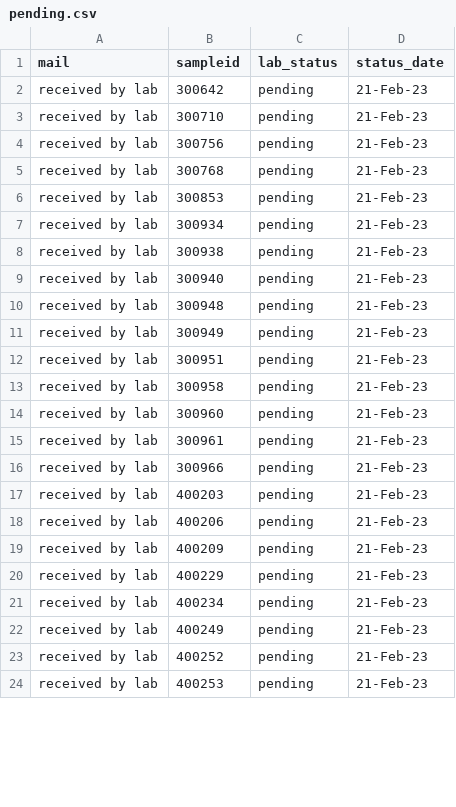
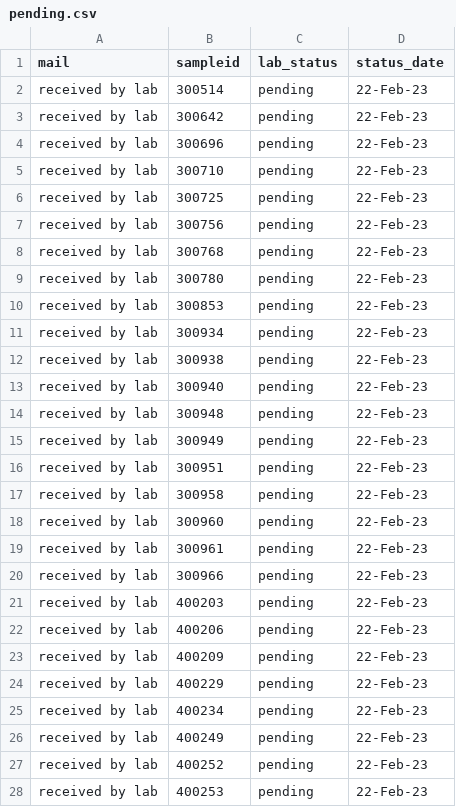
Before and after one commit to opioiddatalab/drugchecking, a CSV file: status/pending.csv, drawn as a sheet; only a part is shown; the diff covers the shown part only.

Commit message:
Update pending.csv

```diff
--- a/status/pending.csv
+++ b/status/pending.csv
@@ -1,24 +1,28 @@
 mail,sampleid,lab_status,status_date
-received by lab,300642,pending,21-Feb-23
-received by lab,300710,pending,21-Feb-23
-received by lab,300756,pending,21-Feb-23
-received by lab,300768,pending,21-Feb-23
-received by lab,300853,pending,21-Feb-23
-received by lab,300934,pending,21-Feb-23
-received by lab,300938,pending,21-Feb-23
-received by lab,300940,pending,21-Feb-23
-received by lab,300948,pending,21-Feb-23
-received by lab,300949,pending,21-Feb-23
-received by lab,300951,pending,21-Feb-23
-received by lab,300958,pending,21-Feb-23
-received by lab,300960,pending,21-Feb-23
-received by lab,300961,pending,21-Feb-23
-received by lab,300966,pending,21-Feb-23
-received by lab,400203,pending,21-Feb-23
-received by lab,400206,pending,21-Feb-23
-received by lab,400209,pending,21-Feb-23
-received by lab,400229,pending,21-Feb-23
-received by lab,400234,pending,21-Feb-23
-received by lab,400249,pending,21-Feb-23
-received by lab,400252,pending,21-Feb-23
-received by lab,400253,pending,21-Feb-23
+received by lab,300514,pending,22-Feb-23
+received by lab,300642,pending,22-Feb-23
+received by lab,300696,pending,22-Feb-23
+received by lab,300710,pending,22-Feb-23
+received by lab,300725,pending,22-Feb-23
+received by lab,300756,pending,22-Feb-23
+received by lab,300768,pending,22-Feb-23
+received by lab,300780,pending,22-Feb-23
+received by lab,300853,pending,22-Feb-23
+received by lab,300934,pending,22-Feb-23
+received by lab,300938,pending,22-Feb-23
+received by lab,300940,pending,22-Feb-23
+received by lab,300948,pending,22-Feb-23
+received by lab,300949,pending,22-Feb-23
+received by lab,300951,pending,22-Feb-23
+received by lab,300958,pending,22-Feb-23
+received by lab,300960,pending,22-Feb-23
+received by lab,300961,pending,22-Feb-23
+received by lab,300966,pending,22-Feb-23
+received by lab,400203,pending,22-Feb-23
+received by lab,400206,pending,22-Feb-23
+received by lab,400209,pending,22-Feb-23
+received by lab,400229,pending,22-Feb-23
+received by lab,400234,pending,22-Feb-23
+received by lab,400249,pending,22-Feb-23
+received by lab,400252,pending,22-Feb-23
+received by lab,400253,pending,22-Feb-23
```
Also changed, not shown: 7 added rows and 60 edited cells elsewhere in this file.
